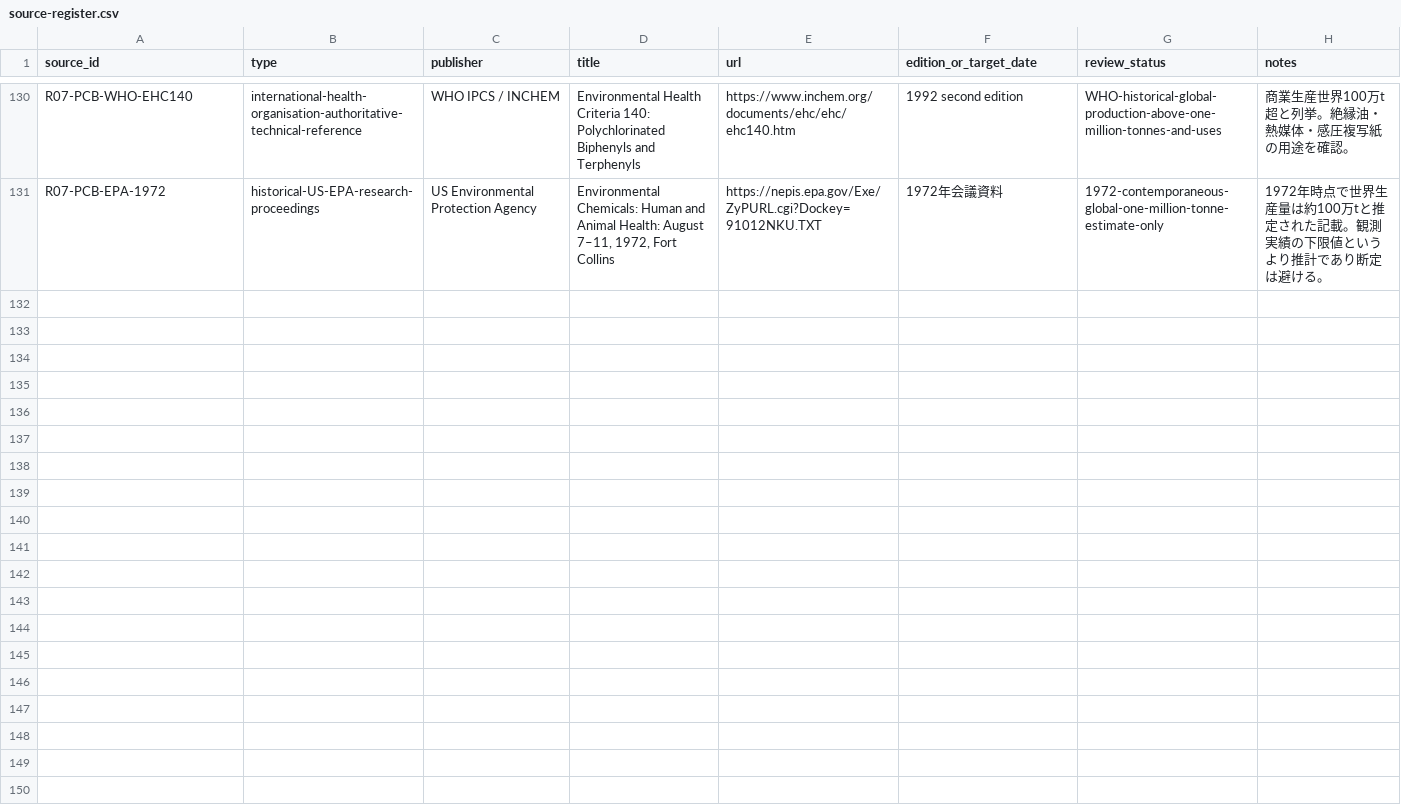
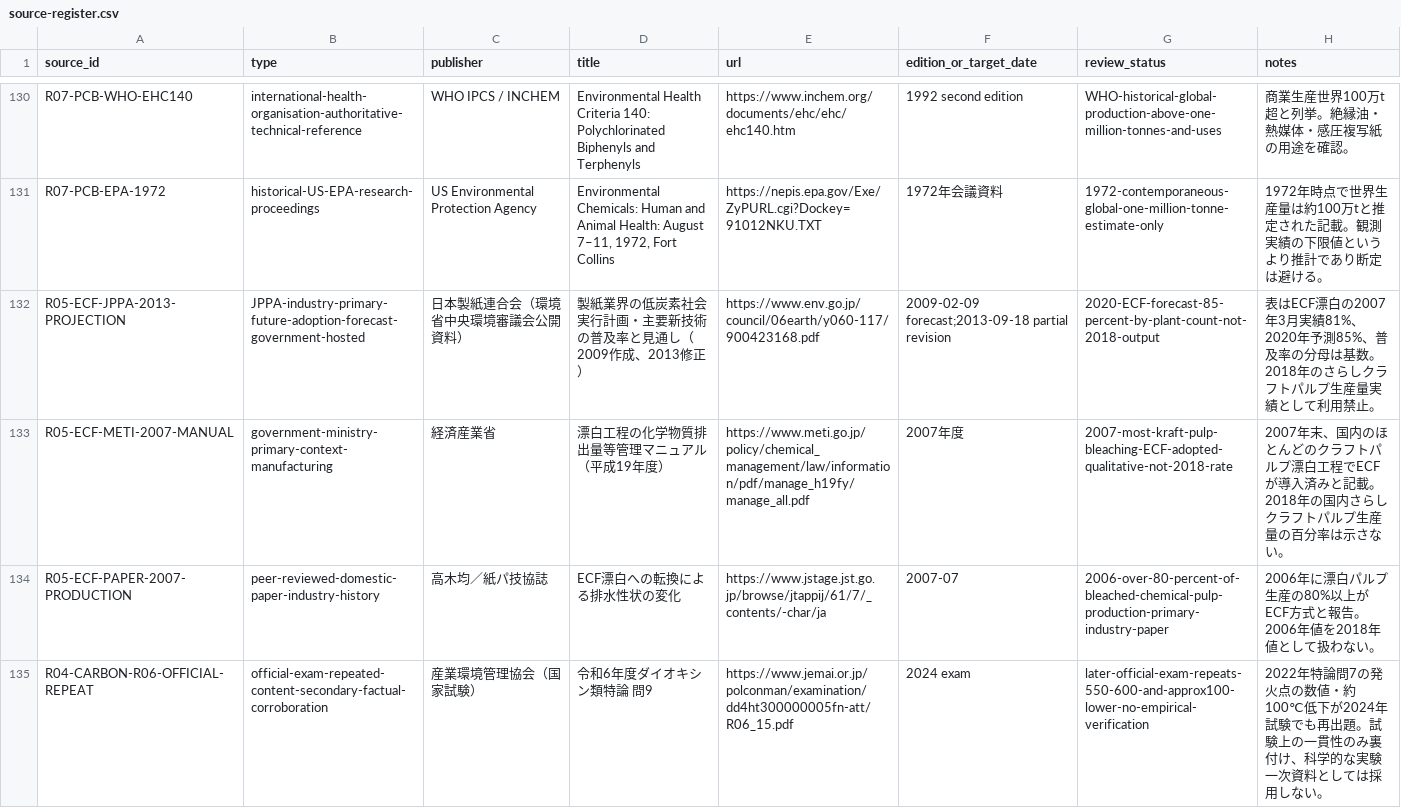
Before and after one commit to rhodanus2179/dioxin-studyware, a CSV file: docs/research/source-register.csv, drawn as a sheet; only a part is shown, gaps mark what is left out; the diff covers the shown part only.

Commit message:
research: audit R05 erratum figures and technical-primary gaps for carbon ignition, ECF, acetylene

```diff
--- a/docs/research/source-register.csv
+++ b/docs/research/source-register.csv
@@ -131 +131,5 @@
 "R07-PCB-EPA-1972","historical-US-EPA-research-proceedings","US Environmental Protection Agency","Environmental Chemicals: Human and Animal Health: August 7–11, 1972, Fort Collins","https://nepis.epa.gov/Exe/ZyPURL.cgi?Dockey=91012NKU.TXT","1972年会議資料","1972-contemporaneous-global-one-million-tonne-estimate-only","1972年時点で世界生産量は約100万tと推定された記載。観測実績の下限値というより推計であり断定は避ける。"
+"R05-ECF-JPPA-2013-PROJECTION","JPPA-industry-primary-future-adoption-forecast-government-hosted","日本製紙連合会（環境省中央環境審議会公開資料）","製紙業界の低炭素社会実行計画・主要新技術の普及率と見通し（2009作成、2013修正）","https://www.env.go.jp/council/06earth/y060-117/900423168.pdf","2009-02-09 forecast;2013-09-18 partial revision","2020-ECF-forecast-85-percent-by-plant-count-not-2018-output","表はECF漂白の2007年3月実績81%、2020年予測85%、普及率の分母は基数。2018年のさらしクラフトパルプ生産量実績として利用禁止。"
+"R05-ECF-METI-2007-MANUAL","government-ministry-primary-context-manufacturing","経済産業省","漂白工程の化学物質排出量等管理マニュアル（平成19年度）","https://www.meti.go.jp/policy/chemical_management/law/information/pdf/manage_h19fy/manage_all.pdf","2007年度","2007-most-kraft-pulp-bleaching-ECF-adopted-qualitative-not-2018-rate","2007年末、国内のほとんどのクラフトパルプ漂白工程でECFが導入済みと記載。2018年の国内さらしクラフトパルプ生産量の百分率は示さない。"
+"R05-ECF-PAPER-2007-PRODUCTION","peer-reviewed-domestic-paper-industry-history","高木均／紙パ技協誌","ECF漂白への転換による排水性状の変化","https://www.jstage.jst.go.jp/browse/jtappij/61/7/_contents/-char/ja","2007-07","2006-over-80-percent-of-bleached-chemical-pulp-production-primary-industry-paper","2006年に漂白パルプ生産の80%以上がECF方式と報告。2006年値を2018年値として扱わない。"
+"R04-CARBON-R06-OFFICIAL-REPEAT","official-exam-repeated-content-secondary-factual-corroboration","産業環境管理協会（国家試験）","令和6年度ダイオキシン類特論 問9","https://www.jemai.or.jp/polconman/examination/dd4ht300000005fn-att/R06_15.pdf","2024 exam","later-official-exam-repeats-550-600-and-approx100-lower-no-empirical-verification","2022年特論問7の発火点の数値・約100℃低下が2024年試験でも再出題。試験上の一貫性のみ裏付け、科学的な実験一次資料としては採用しない。"
```
Also changed, not shown: 3 added rows elsewhere in this file, docs/research/r04-question-review.csv, docs/research/r05-choice-review.csv, 10 other files.
